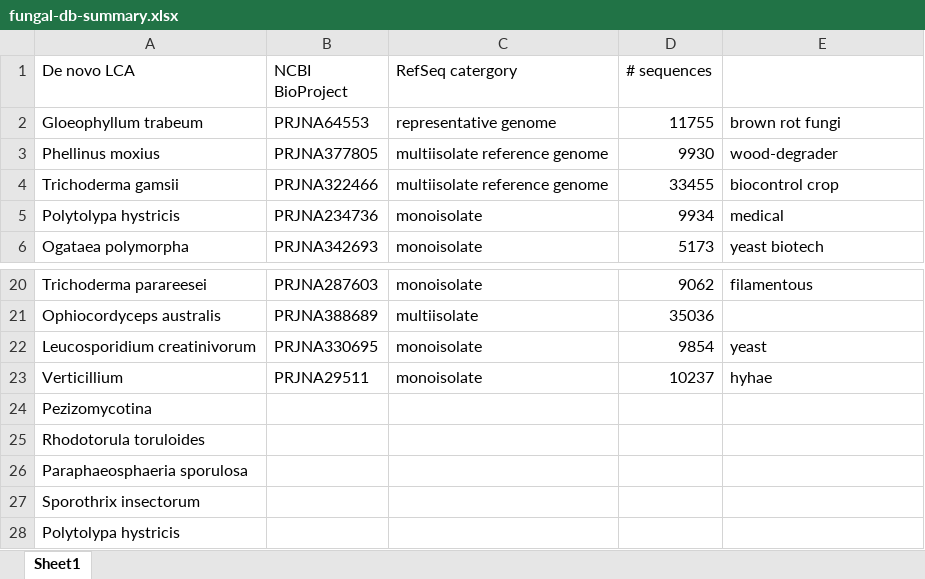
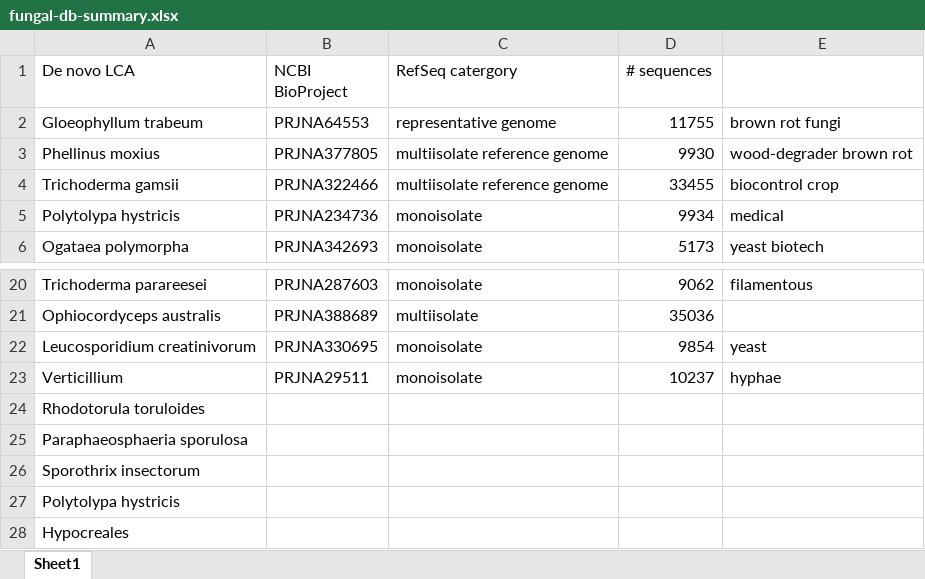
Before and after one commit to MeganEDuffy/2017-etnp, an Excel workbook: analyses/fungi-database-ncbi/fungal-db-summary.xlsx, sheet Sheet1, drawn as a sheet; only a part is shown, gaps mark what is left out; the shorter side is filled out with more unchanged rows; values as stored, in another font and other column widths than the file's, no borders; the diff names each change by its address in the sheet, - before the commit and + after, or states it on an @@ line.

```diff
--- a/analyses/fungi-database-ncbi/fungal-db-summary.xlsx (sheet Sheet1)
+++ b/analyses/fungi-database-ncbi/fungal-db-summary.xlsx (sheet Sheet1)
-E3: wood-degrader
+E3: wood-degrader brown rot
-E23: hyhae
+E23: hyphae
-row 24: Pezizomycotina
```
Also changed, not shown: 15 other files.
